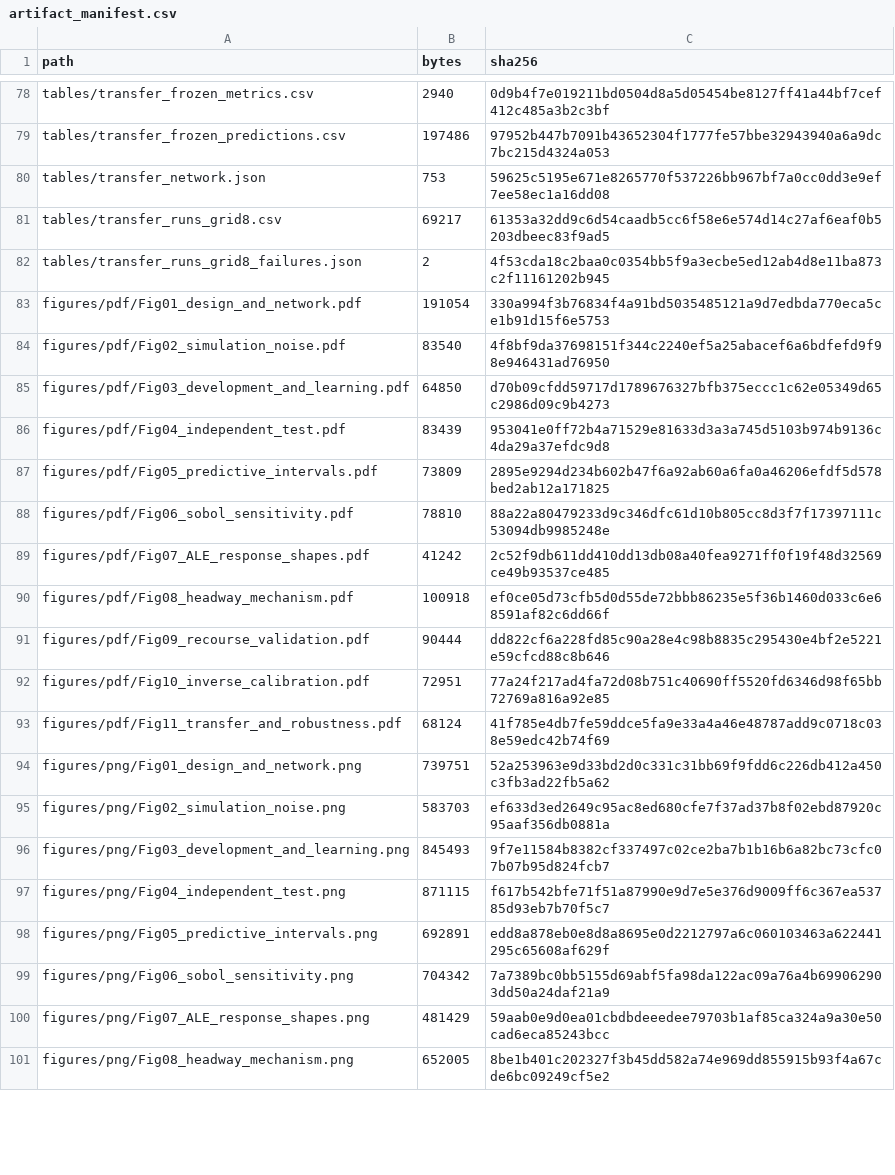
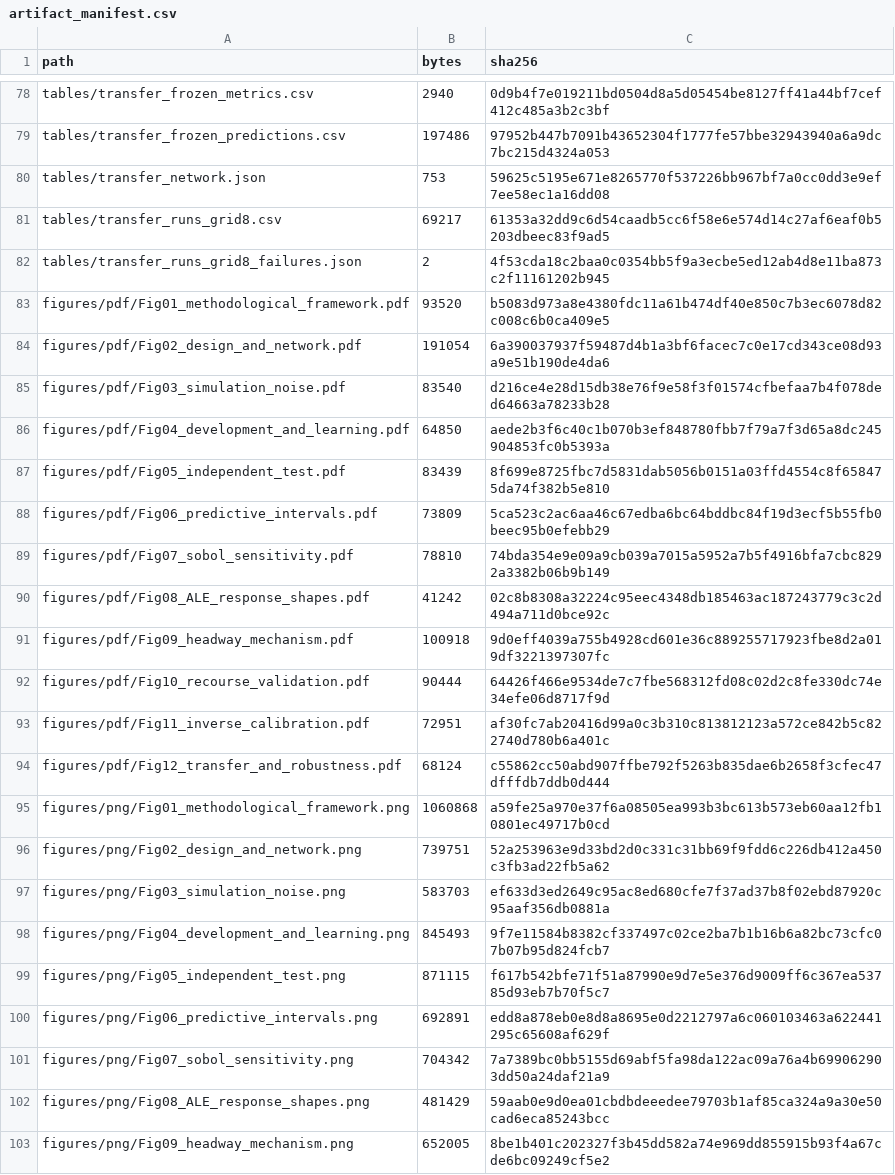
Before and after one commit to mahbubchula/sumo-surrogate-xai, a CSV file: results/full/artifact_manifest.csv, drawn as a sheet; only a part is shown, gaps mark what is left out; the diff covers the shown part only.

```diff
--- a/results/full/artifact_manifest.csv
+++ b/results/full/artifact_manifest.csv
@@ -82,20 +82,22 @@ tables/transfer_runs_grid8.csv,69217,61353a32dd9c6d54caadb5cc6f58e6e574d14c27af6
 tables/transfer_runs_grid8_failures.json,2,4f53cda18c2baa0c0354bb5f9a3ecbe5ed12ab4d8e11ba873c2f11161202b945
-figures/pdf/Fig01_design_and_network.pdf,191054,330a994f3b76834f4a91bd5035485121a9d7edbda770eca5ce1b91d15f6e5753
-figures/pdf/Fig02_simulation_noise.pdf,83540,4f8bf9da37698151f344c2240ef5a25abacef6a6bdfefd9f98e946431ad76950
-figures/pdf/Fig03_development_and_learning.pdf,64850,d70b09cfdd59717d1789676327bfb375eccc1c62e05349d65c2986d09c9b4273
-figures/pdf/Fig04_independent_test.pdf,83439,953041e0ff72b4a71529e81633d3a3a745d5103b974b9136c4da29a37efdc9d8
-figures/pdf/Fig05_predictive_intervals.pdf,73809,2895e9294d234b602b47f6a92ab60a6fa0a46206efdf5d578bed2ab12a171825
-figures/pdf/Fig06_sobol_sensitivity.pdf,78810,88a22a80479233d9c346dfc61d10b805cc8d3f7f17397111c53094db9985248e
-figures/pdf/Fig07_ALE_response_shapes.pdf,41242,2c52f9db611dd410dd13db08a40fea9271ff0f19f48d32569ce49b93537ce485
-figures/pdf/Fig08_headway_mechanism.pdf,100918,ef0ce05d73cfb5d0d55de72bbb86235e5f36b1460d033c6e68591af82c6dd66f
-figures/pdf/Fig09_recourse_validation.pdf,90444,dd822cf6a228fd85c90a28e4c98b8835c295430e4bf2e5221e59cfcd88c8b646
-figures/pdf/Fig10_inverse_calibration.pdf,72951,77a24f217ad4fa72d08b751c40690ff5520fd6346d98f65bb72769a816a92e85
-figures/pdf/Fig11_transfer_and_robustness.pdf,68124,41f785e4db7fe59ddce5fa9e33a4a46e48787add9c0718c038e59edc42b74f69
-figures/png/Fig01_design_and_network.png,739751,52a253963e9d33bd2d0c331c31bb69f9fdd6c226db412a450c3fb3ad22fb5a62
-figures/png/Fig02_simulation_noise.png,583703,ef633d3ed2649c95ac8ed680cfe7f37ad37b8f02ebd87920c95aaf356db0881a
-figures/png/Fig03_development_and_learning.png,845493,9f7e11584b8382cf337497c02ce2ba7b1b16b6a82bc73cfc07b07b95d824fcb7
-figures/png/Fig04_independent_test.png,871115,f617b542bfe71f51a87990e9d7e5e376d9009ff6c367ea53785d93eb7b70f5c7
-figures/png/Fig05_predictive_intervals.png,692891,edd8a878eb0e8d8a8695e0d2212797a6c060103463a622441295c65608af629f
-figures/png/Fig06_sobol_sensitivity.png,704342,7a7389bc0bb5155d69abf5fa98da122ac09a76a4b699062903dd50a24daf21a9
-figures/png/Fig07_ALE_response_shapes.png,481429,59aab0e9d0ea01cbdbdeeedee79703b1af85ca324a9a30e50cad6eca85243bcc
-figures/png/Fig08_headway_mechanism.png,652005,8be1b401c202327f3b45dd582a74e969dd855915b93f4a67cde6bc09249cf5e2
+figures/pdf/Fig01_methodological_framework.pdf,93520,b5083d973a8e4380fdc11a61b474df40e850c7b3ec6078d82c008c6b0ca409e5
+figures/pdf/Fig02_design_and_network.pdf,191054,6a390037937f59487d4b1a3bf6facec7c0e17cd343ce08d93a9e51b190de4da6
+figures/pdf/Fig03_simulation_noise.pdf,83540,d216ce4e28d15db38e76f9e58f3f01574cfbefaa7b4f078ded64663a78233b28
+figures/pdf/Fig04_development_and_learning.pdf,64850,aede2b3f6c40c1b070b3ef848780fbb7f79a7f3d65a8dc245904853fc0b5393a
+figures/pdf/Fig05_independent_test.pdf,83439,8f699e8725fbc7d5831dab5056b0151a03ffd4554c8f658475da74f382b5e810
+figures/pdf/Fig06_predictive_intervals.pdf,73809,5ca523c2ac6aa46c67edba6bc64bddbc84f19d3ecf5b55fb0beec95b0efebb29
+figures/pdf/Fig07_sobol_sensitivity.pdf,78810,74bda354e9e09a9cb039a7015a5952a7b5f4916bfa7cbc8292a3382b06b9b149
+figures/pdf/Fig08_ALE_response_shapes.pdf,41242,02c8b8308a32224c95eec4348db185463ac187243779c3c2d494a711d0bce92c
+figures/pdf/Fig09_headway_mechanism.pdf,100918,9d0eff4039a755b4928cd601e36c889255717923fbe8d2a019df3221397307fc
+figures/pdf/Fig10_recourse_validation.pdf,90444,64426f466e9534de7c7fbe568312fd08c02d2c8fe330dc74e34efe06d8717f9d
+figures/pdf/Fig11_inverse_calibration.pdf,72951,af30fc7ab20416d99a0c3b310c813812123a572ce842b5c822740d780b6a401c
+figures/pdf/Fig12_transfer_and_robustness.pdf,68124,c55862cc50abd907ffbe792f5263b835dae6b2658f3cfec47dfffdb7ddb0d444
+figures/png/Fig01_methodological_framework.png,1060868,a59fe25a970e37f6a08505ea993b3bc613b573eb60aa12fb10801ec49717b0cd
+figures/png/Fig02_design_and_network.png,739751,52a253963e9d33bd2d0c331c31bb69f9fdd6c226db412a450c3fb3ad22fb5a62
+figures/png/Fig03_simulation_noise.png,583703,ef633d3ed2649c95ac8ed680cfe7f37ad37b8f02ebd87920c95aaf356db0881a
+figures/png/Fig04_development_and_learning.png,845493,9f7e11584b8382cf337497c02ce2ba7b1b16b6a82bc73cfc07b07b95d824fcb7
+figures/png/Fig05_independent_test.png,871115,f617b542bfe71f51a87990e9d7e5e376d9009ff6c367ea53785d93eb7b70f5c7
+figures/png/Fig06_predictive_intervals.png,692891,edd8a878eb0e8d8a8695e0d2212797a6c060103463a622441295c65608af629f
+figures/png/Fig07_sobol_sensitivity.png,704342,7a7389bc0bb5155d69abf5fa98da122ac09a76a4b699062903dd50a24daf21a9
+figures/png/Fig08_ALE_response_shapes.png,481429,59aab0e9d0ea01cbdbdeeedee79703b1af85ca324a9a30e50cad6eca85243bcc
+figures/png/Fig09_headway_mechanism.png,652005,8be1b401c202327f3b45dd582a74e969dd855915b93f4a67cde6bc09249cf5e2
```
Also changed, not shown: 2 added rows and 36 edited cells elsewhere in this file, 56 other files.
